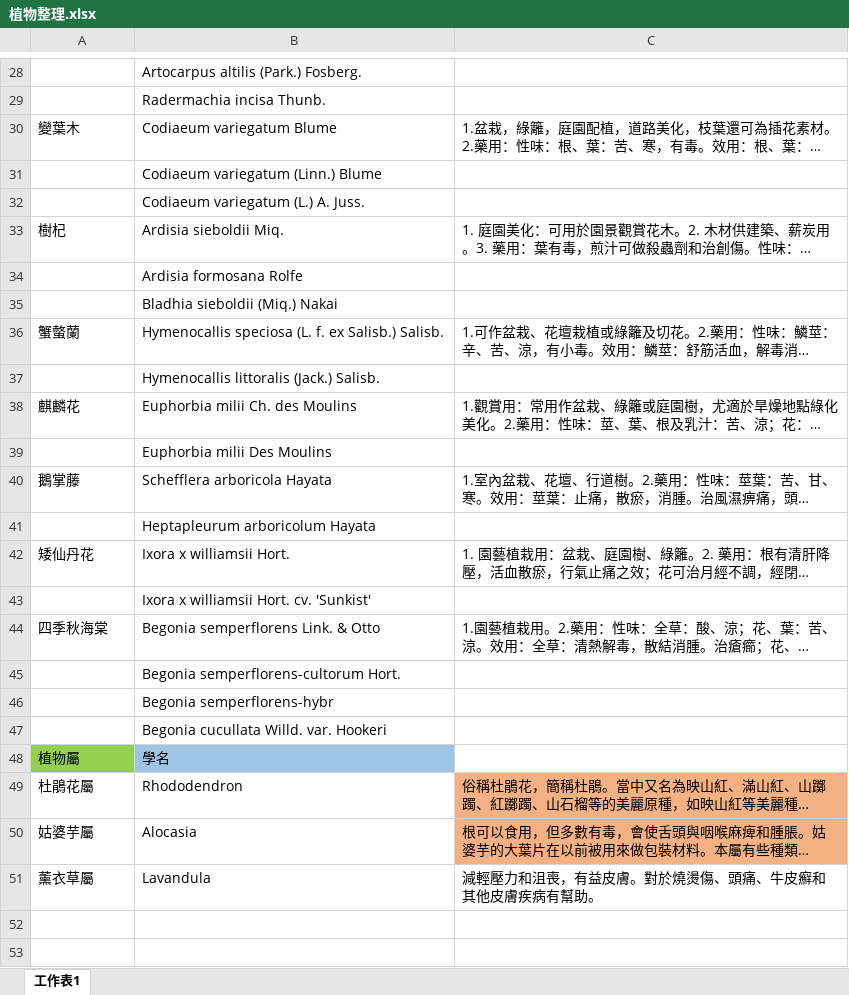
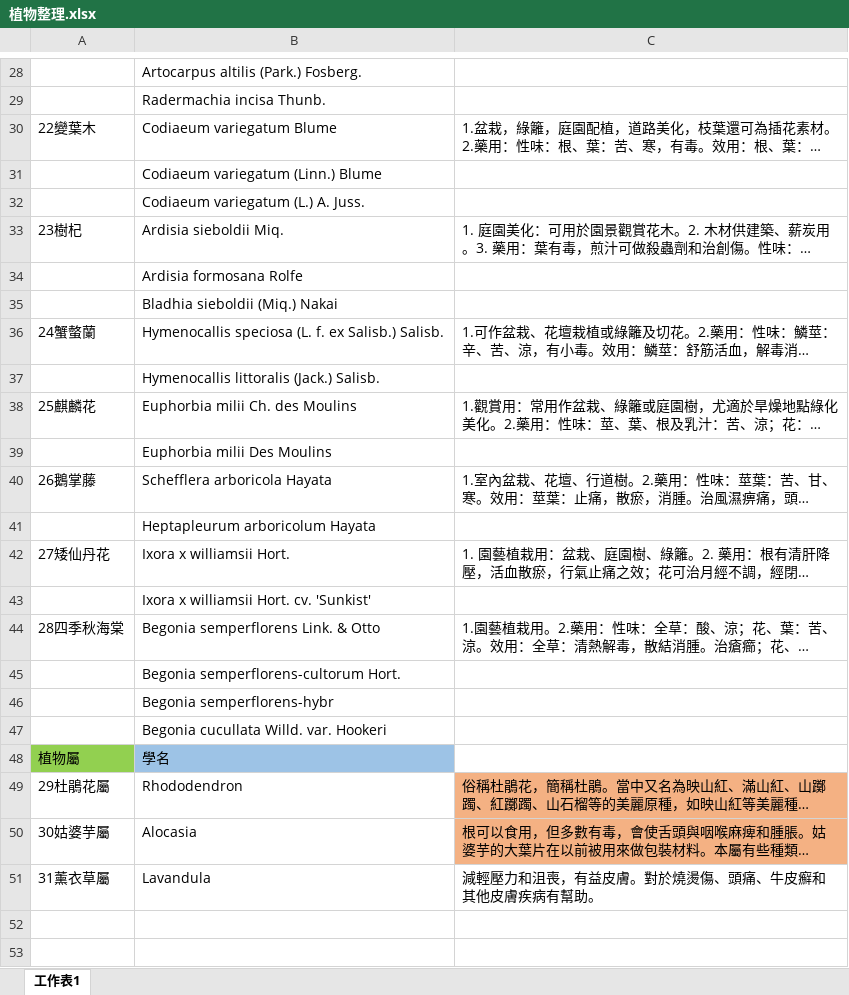
Before and after one commit to hcyuser/2016-Introduction_to_E-Learning, an Excel workbook: 植物整理.xlsx, sheet 工作表1, drawn as a sheet; only a part is shown, gaps mark what is left out; long unchanged cells end in …; values as stored, in another font and other column widths than the file's, no borders; the diff covers the shown part only; the diff names each change by its address in the sheet, - before the commit and + after, or states it on an @@ line.

```diff
--- a/植物整理.xlsx (sheet 工作表1)
+++ b/植物整理.xlsx (sheet 工作表1)
-A30: 變葉木
+A30: 22變葉木
-A33: 樹杞
+A33: 23樹杞
-A36: 蟹螫蘭
+A36: 24蟹螫蘭
-A38: 麒麟花
+A38: 25麒麟花
-A40: 鵝掌藤
+A40: 26鵝掌藤
-A42: 矮仙丹花
+A42: 27矮仙丹花
-A44: 四季秋海棠
+A44: 28四季秋海棠
-A49: 杜鵑花屬
+A49: 29杜鵑花屬
-A50: 姑婆芋屬
+A50: 30姑婆芋屬
-A51: 薰衣草屬
+A51: 31薰衣草屬
```
Also changed, not shown: 21 edited cells elsewhere in this sheet.
